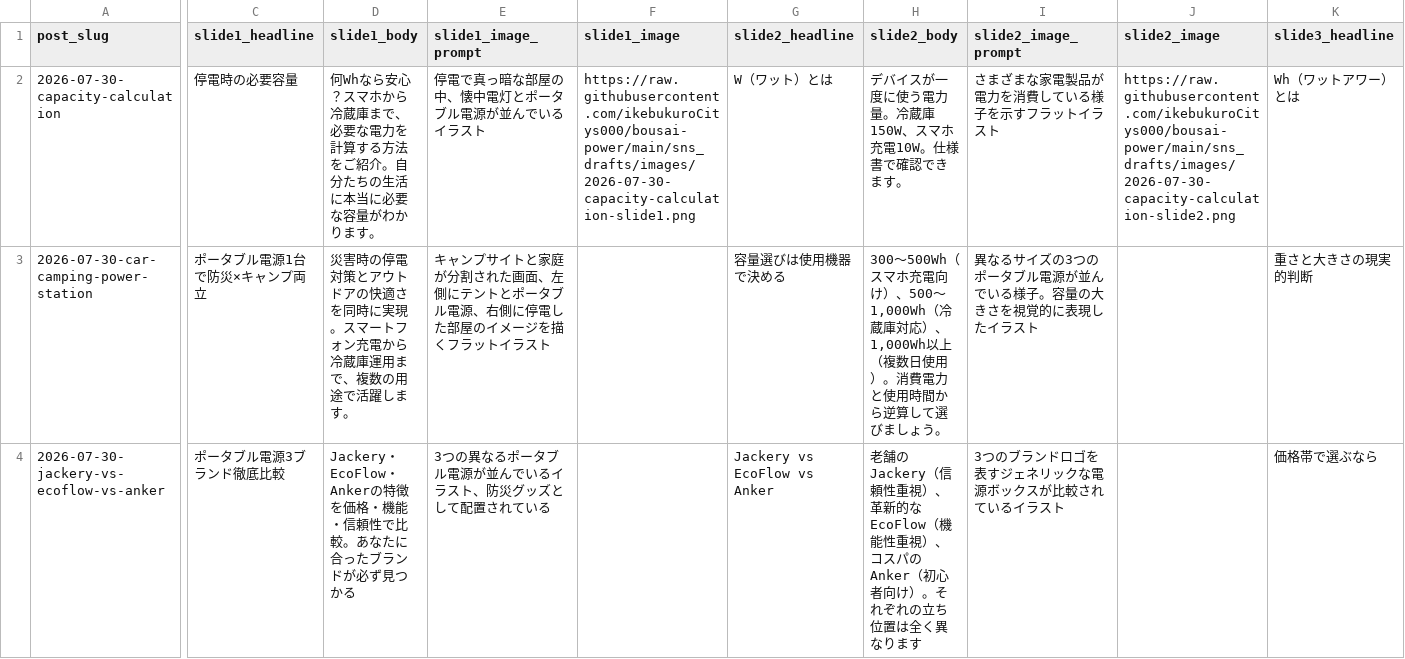
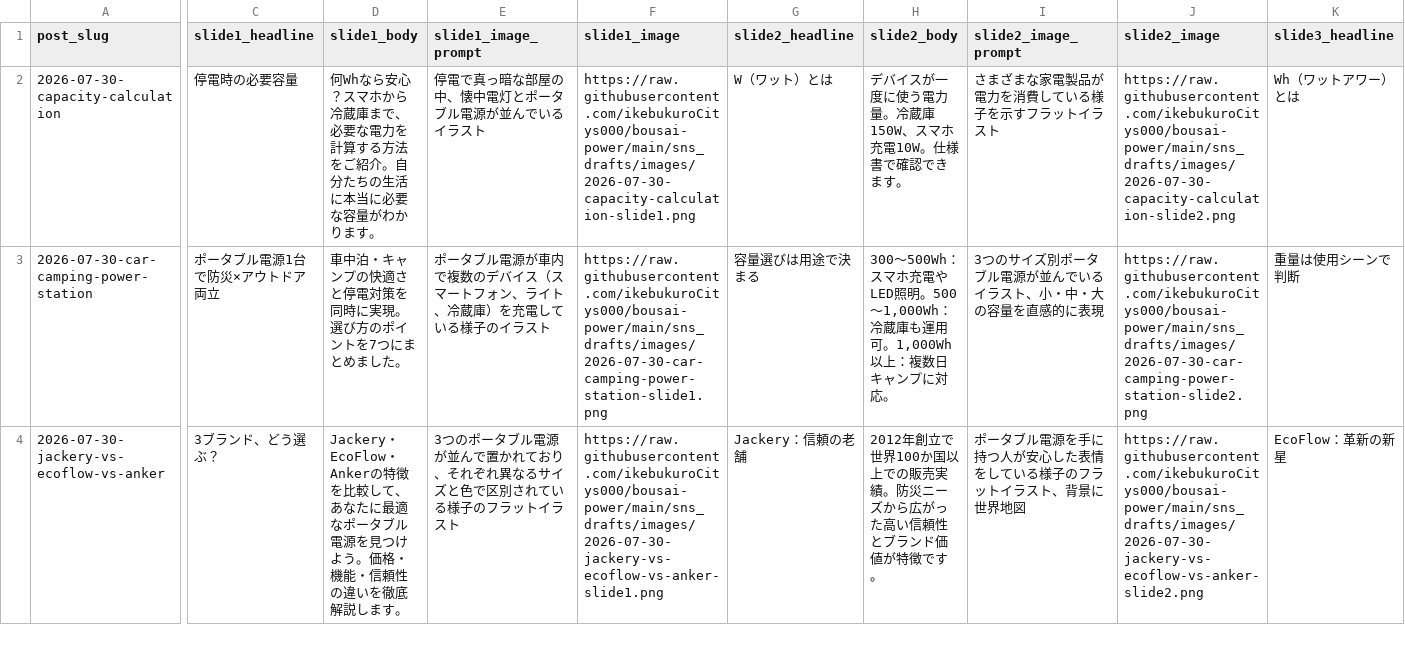
Before and after one commit to ikebukuroCitys000/bousai-power, a CSV file: sns_drafts/canva_carousel.csv, drawn as a sheet; only a part is shown, gaps mark what is left out; the diff covers the shown part only; the diff names each change by its address in the sheet, - before the commit and + after, or states it on an @@ line.

```diff
--- a/sns_drafts/canva_carousel.csv
+++ b/sns_drafts/canva_carousel.csv
-C3 (slide1_headline): ポータブル電源1台で防災×キャンプ両立
+C3 (slide1_headline): ポータブル電源1台で防災×アウトドア両立
-D3 (slide1_body): 災害時の停電対策とアウトドアの快適さを同時に実現。スマートフォン充電から冷蔵庫運用まで、複数の用途で活躍します。
+D3 (slide1_body): 車中泊・キャンプの快適さと停電対策を同時に実現。選び方のポイントを7つにまとめました。
-E3 (slide1_image_prompt): キャンプサイトと家庭が分割された画面、左側にテントとポータブル電源、右側に停電した部屋のイメージを描くフラットイラスト
+E3 (slide1_image_prompt): ポータブル電源が車内で複数のデバイス（スマートフォン、ライト、冷蔵庫）を充電している様子のイラスト
-F3 (slide1_image): (empty)
+F3 (slide1_image): https://raw.githubusercontent.com/ikebukuroCitys000/bousai-power/main/sns_drafts/images/2026-07-30-car-camping-power-station-slide1.png
-G3 (slide2_headline): 容量選びは使用機器で決める
+G3 (slide2_headline): 容量選びは用途で決まる
-H3 (slide2_body): 300～500Wh（スマホ充電向け）、500～1,000Wh（冷蔵庫対応）、1,000Wh以上（複数日使用）。消費電力と使用時間から逆算して選びましょう。
+H3 (slide2_body): 300～500Wh：スマホ充電やLED照明。500～1,000Wh：冷蔵庫も運用可。1,000Wh以上：複数日キャンプに対応。
-I3 (slide2_image_prompt): 異なるサイズの3つのポータブル電源が並んでいる様子。容量の大きさを視覚的に表現したイラスト
+I3 (slide2_image_prompt): 3つのサイズ別ポータブル電源が並んでいるイラスト、小・中・大の容量を直感的に表現
-J3 (slide2_image): (empty)
+J3 (slide2_image): https://raw.githubusercontent.com/ikebukuroCitys000/bousai-power/main/sns_drafts/images/2026-07-30-car-camping-power-station-slide2.png
-K3 (slide3_headline): 重さと大きさの現実的判断
+K3 (slide3_headline): 重量は使用シーンで判断
-C4 (slide1_headline): ポータブル電源3ブランド徹底比較
+C4 (slide1_headline): 3ブランド、どう選ぶ？
-D4 (slide1_body): …の特徴を価格・機能・信頼性で比較。あなたに合ったブランドが必ず見つかる
+D4 (slide1_body): …の特徴を比較して、あなたに最適なポータブル電源を見つけよう。価格・機能・信頼性の違いを徹底解説します。
-E4 (slide1_image_prompt): 3つの異なるポータブル電源が並んでいるイラスト、防災グッズとして配置されている
+E4 (slide1_image_prompt): 3つのポータブル電源が並んで置かれており、それぞれ異なるサイズと色で区別されている様子のフラットイラスト
-F4 (slide1_image): (empty)
+F4 (slide1_image): https://raw.githubusercontent.com/ikebukuroCitys000/bousai-power/main/sns_drafts/images/2026-07-30-jackery-vs-ecoflow-vs-anker-slide1.png
-G4 (slide2_headline): Jackery vs EcoFlow vs Anker
+G4 (slide2_headline): Jackery：信頼の老舗
-H4 (slide2_body): 老舗のJackery（信頼性重視）、革新的なEcoFlow（機能性重視）、コスパのAnker（初心者向け）。それぞれの立ち位置は全く異なります
+H4 (slide2_body): 2012年創立で世界100か国以上での販売実績。防災ニーズから広がった高い信頼性とブランド価値が特徴です。
-I4 (slide2_image_prompt): 3つのブランドロゴを表すジェネリックな電源ボックスが比較されているイラスト
+I4 (slide2_image_prompt): ポータブル電源を手に持つ人が安心した表情をしている様子のフラットイラスト、背景に世界地図
-J4 (slide2_image): (empty)
+J4 (slide2_image): https://raw.githubusercontent.com/ikebukuroCitys000/bousai-power/main/sns_drafts/images/2026-07-30-jackery-vs-ecoflow-vs-anker-slide2.png
-K4 (slide3_headline): 価格帯で選ぶなら
+K4 (slide3_headline): EcoFlow：革新の新星
```
Also changed, not shown: 72 edited cells elsewhere in this file, 24 other files.
